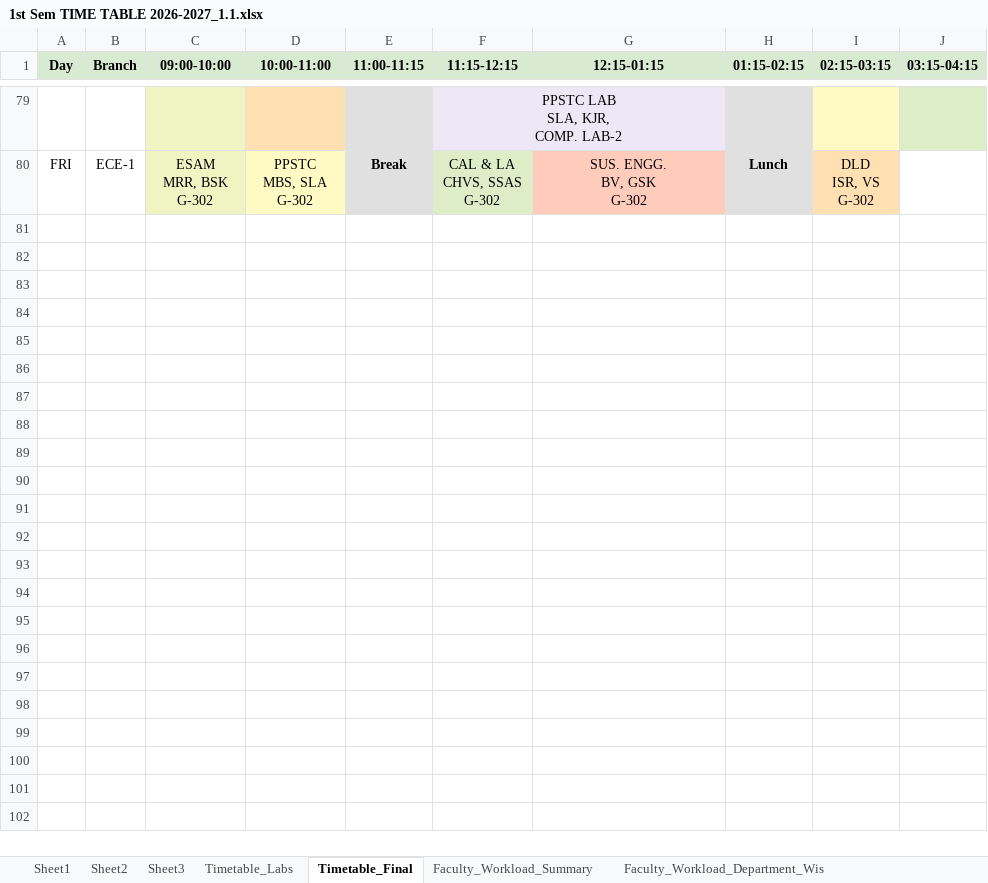
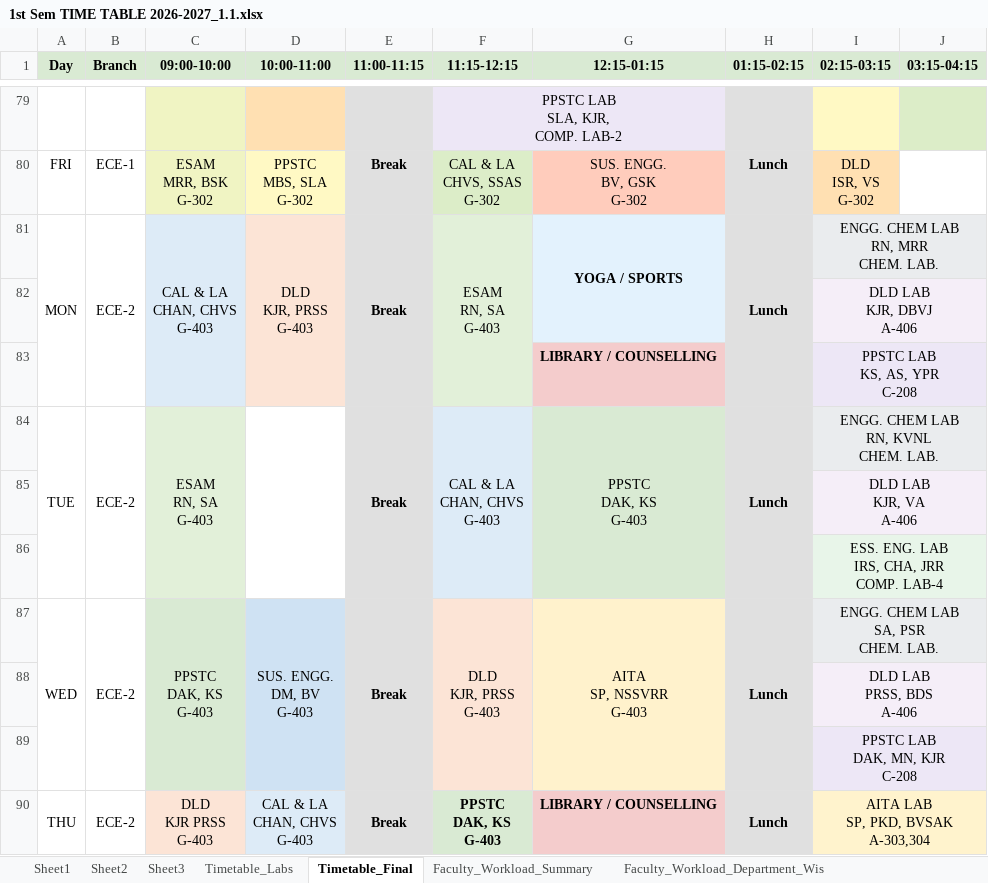
Before and after one commit to saran-neralla7/tt-analytics, an Excel workbook: timetables/1st Sem TIME TABLE 2026-2027_1.1.xlsx, sheet Timetable_Final, drawn as a sheet; only a part is shown, gaps mark what is left out; values as stored, in another font and other column widths than the file's, no borders; charts and pictures not drawn; ↵ is a line break in a cell; the diff covers the shown part only; the diff names each change by its address in the sheet, - before the commit and + after, or states it on an @@ line.

Commit message:
feat: recalculate timetable from updated Excel (ECE-1 DLD/ESAM alignment and ECE-3 ESAM rescheduling)

```diff
--- a/timetables/1st Sem TIME TABLE 2026-2027_1.1.xlsx (sheet Timetable_Final)
+++ b/timetables/1st Sem TIME TABLE 2026-2027_1.1.xlsx (sheet Timetable_Final)
@@ row 81 unhidden: MON | ECE-2 | CAL & LA ↵ CHAN, CHVS ↵ G-403 | DLD ↵ KJR, PRSS ↵ G-403 | Break | ESAM ↵ RN, SA ↵ G-403 | YOGA / SPORTS | Lunch | ENGG. CHEM LAB ↵ RN, MRR ↵ CHEM. LAB. @@
@@ row 82 unhidden:  |  |  |  |  |  |  |  | DLD LAB ↵ KJR, DBVJ ↵ A-406 @@
@@ row 83 unhidden:  |  |  |  |  |  | LIBRARY / COUNSELLING |  | PPSTC LAB ↵ KS, AS, YPR ↵ C-208 @@
@@ row 84 unhidden: TUE | ECE-2 | ESAM ↵ RN, SA ↵ G-403 |  | Break | CAL & LA ↵ CHAN, CHVS ↵ G-403 | PPSTC ↵ DAK, KS ↵ G-403 | Lunch | ENGG. CHEM LAB ↵ RN, KVNL ↵ CHEM. LAB. @@
@@ row 85 unhidden:  |  |  |  |  |  |  |  | DLD LAB ↵ KJR, VA ↵ A-406 @@
@@ row 86 unhidden:  |  |  |  |  |  |  |  | ESS. ENG. LAB ↵ IRS, CHA, JRR ↵ COMP. LAB-4 @@
@@ row 87 unhidden: WED | ECE-2 | PPSTC ↵ DAK, KS ↵ G-403 | SUS. ENGG. ↵ DM, BV ↵ G-403 | Break | DLD ↵ KJR, PRSS ↵ G-403 | AITA ↵ SP, NSSVRR ↵ G-403 | Lunch | ENGG. CHEM LAB ↵ SA, PSR ↵ CHEM. LAB. @@
@@ row 88 unhidden:  |  |  |  |  |  |  |  | DLD LAB ↵ PRSS, BDS ↵ A-406 @@
@@ row 89 unhidden:  |  |  |  |  |  |  |  | PPSTC LAB ↵ DAK, MN, KJR ↵ C-208 @@
@@ row 90 unhidden: THU | ECE-2 | DLD ↵ KJR PRSS ↵ G-403 | CAL & LA ↵ CHAN, CHVS ↵ G-403 | Break | PPSTC ↵ DAK, KS ↵ G-403 | LIBRARY / COUNSELLING | Lunch | AITA LAB ↵ SP, PKD, BVSAK ↵ A-303,304 @@
```
Also changed, not shown: 3 added rows, 103 hidden or unhidden rows and 2 edited cells elsewhere in this sheet, 1 other file.
